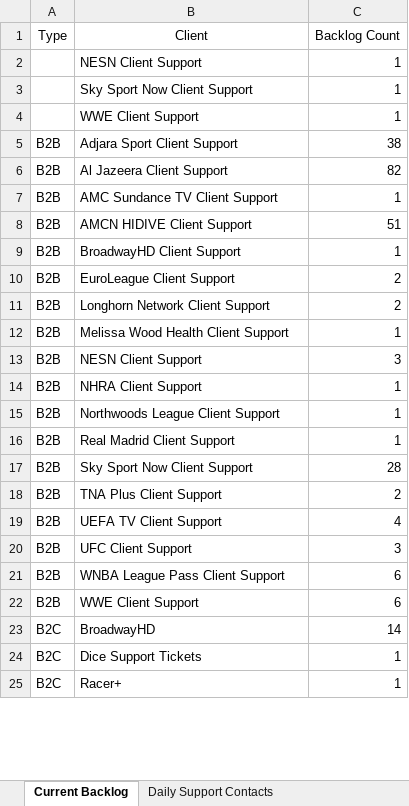
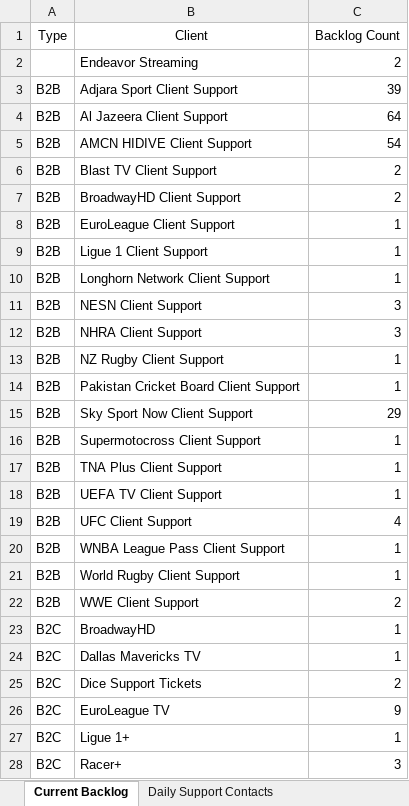
Before and after one commit to Strideface/Daily-Stats-Automation, an Excel workbook: Daily_Stats_L1_Support.xlsx, sheet Current Backlog, drawn as a sheet; only a part is shown; values as stored, in another font and other column widths than the file's, no borders; removed rows and columns are numbered as before the commit, all else as after; the diff covers the shown part only; the diff names each change by its address in the sheet, - before the commit and + after, or states it on an @@ line.

Commit message:
Updated client dictionaries
- added new clients to the client dicts

```diff
--- a/Daily_Stats_L1_Support.xlsx (sheet Current Backlog)
+++ b/Daily_Stats_L1_Support.xlsx (sheet Current Backlog)
-row 2:  | NESN Client Support | 1
-row 3:  | Sky Sport Now Client Support | 1
-row 4:  | WWE Client Support | 1
+row 2:  | Endeavor Streaming | 2
-C3 (Backlog Count): 38
+C3 (Backlog Count): 39
-C4 (Backlog Count): 82
+C4 (Backlog Count): 64
-row 7: B2B | AMC Sundance TV Client Support | 1
-C5 (Backlog Count): 51
+C5 (Backlog Count): 54
-row 9: B2B | BroadwayHD Client Support | 1
-B6 (Client): EuroLeague Client Support
+B6 (Client): Blast TV Client Support
-B7 (Client): Longhorn Network Client Support
+B7 (Client): BroadwayHD Client Support
+row 8: B2B | EuroLeague Client Support | 1
+row 9: B2B | Ligue 1 Client Support | 1
-B10 (Client): Melissa Wood Health Client Support
+B10 (Client): Longhorn Network Client Support
-C12 (Backlog Count): 1
+C12 (Backlog Count): 3
-B13 (Client): Northwoods League Client Support
+B13 (Client): NZ Rugby Client Support
-B14 (Client): Real Madrid Client Support
+B14 (Client): Pakistan Cricket Board Client Support
-C15 (Backlog Count): 28
+C15 (Backlog Count): 29
+row 16: B2B | Supermotocross Client Support | 1
-C17 (Backlog Count): 2
+C17 (Backlog Count): 1
-C18 (Backlog Count): 4
+C18 (Backlog Count): 1
-C19 (Backlog Count): 3
+C19 (Backlog Count): 4
-C20 (Backlog Count): 6
+C20 (Backlog Count): 1
+row 21: B2B | World Rugby Client Support | 1
-C22 (Backlog Count): 6
+C22 (Backlog Count): 2
-C23 (Backlog Count): 14
+C23 (Backlog Count): 1
-B24 (Client): Dice Support Tickets
+B24 (Client): Dallas Mavericks TV
+row 25: B2C | Dice Support Tickets | 2
+row 26: B2C | EuroLeague TV | 9
-B27 (Client): Racer+
+B27 (Client): Ligue 1+
+row 28: B2C | Racer+ | 3
```
Also changed, not shown: 1 added row, 2 removed rows and 6 edited cells elsewhere in this sheet, sheet Daily Support Contacts, sheet Previous Day P1P2 Ticket..., Daily_Team_Stats.xlsx, NBA__WNBA_Daily_Stats.xlsx, 3 other files.
